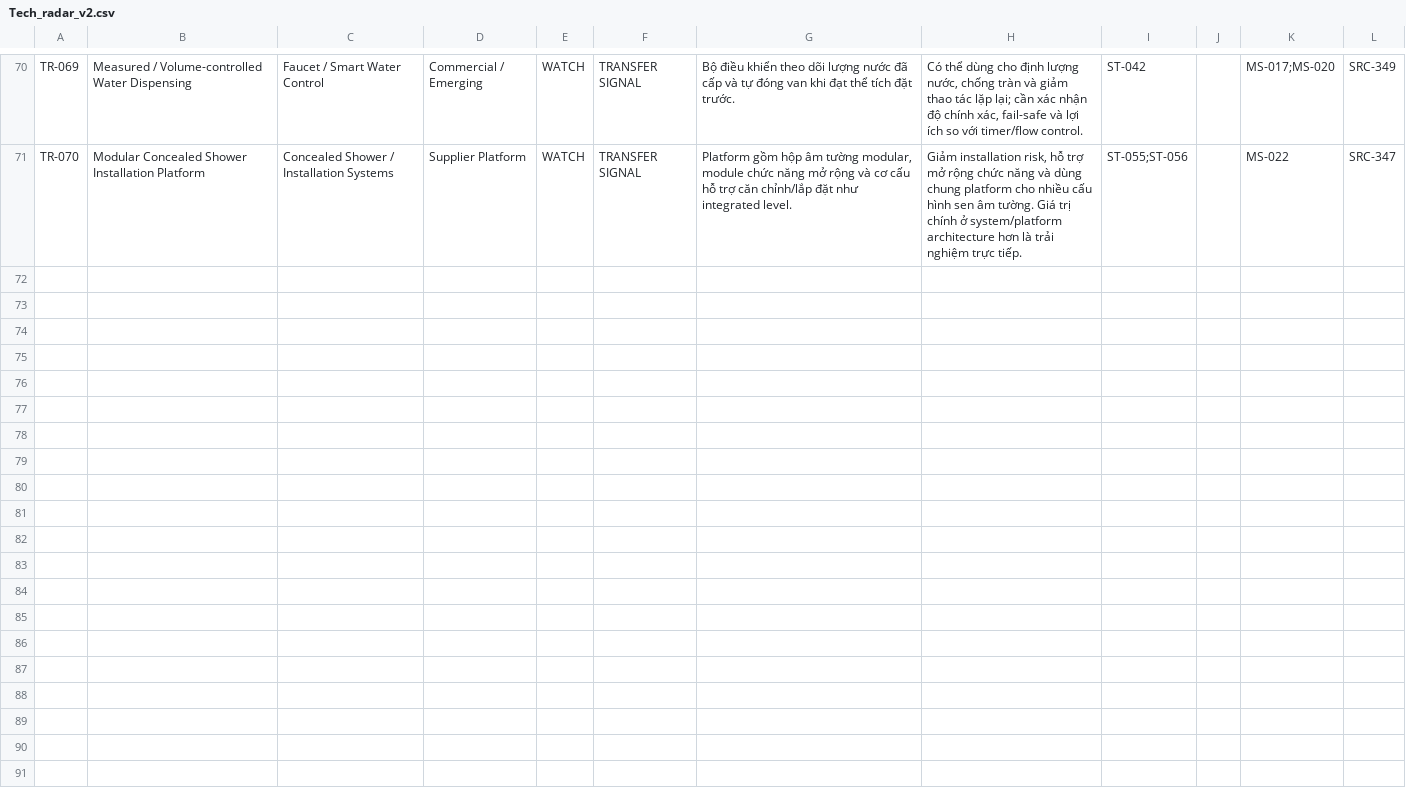
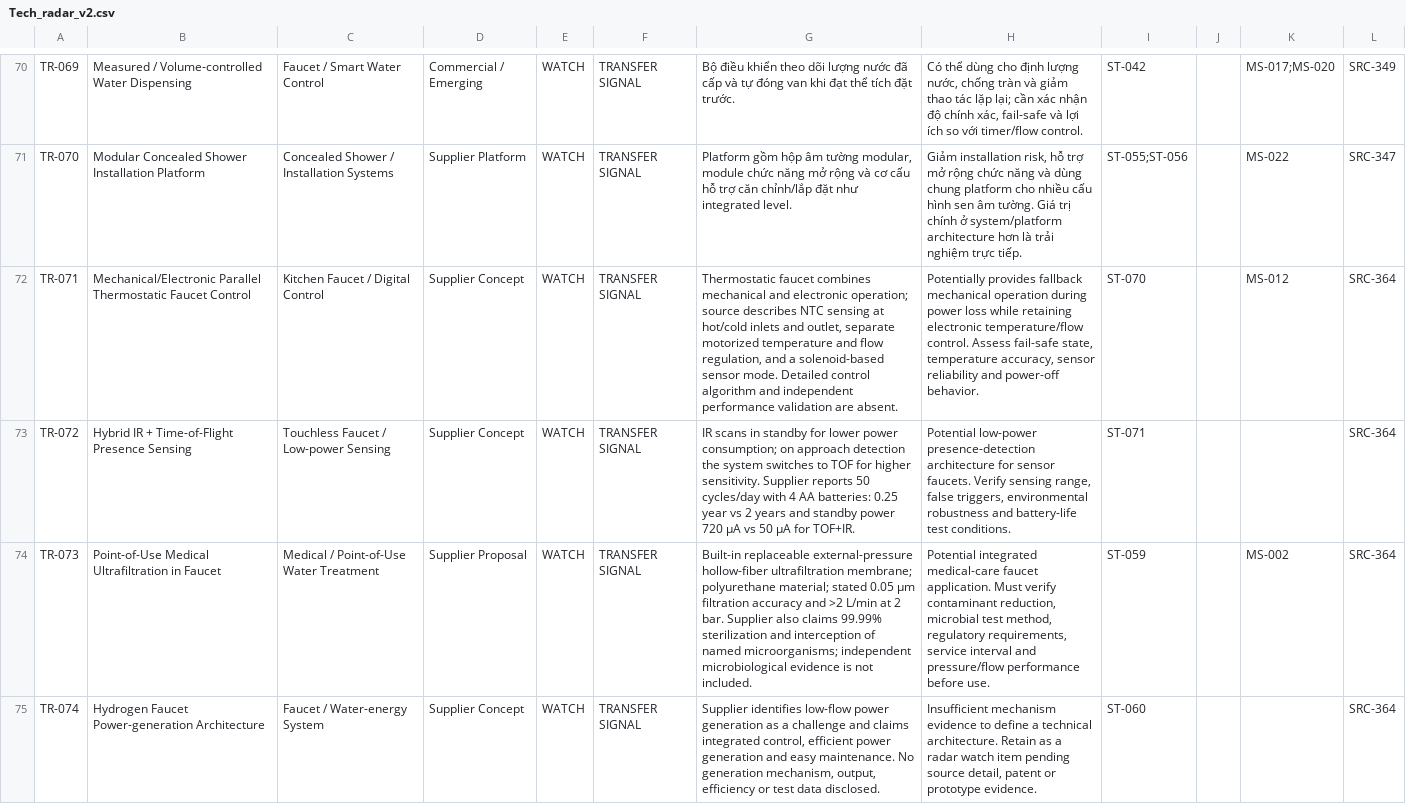
Before and after one commit to hiephnp-oos/Second-Brain, a CSV file: TOPICS/E. RnD INNOVATION/3. KNOWLEDGE/BETA/Tech_radar_v2.csv, drawn as a sheet; only a part is shown, gaps mark what is left out; the diff names each change by its address in the sheet, - before the commit and + after, or states it on an @@ line.

Commit message:
Promote Solex technical records to Knowledge BETA

```diff
--- a/TOPICS/E. RnD INNOVATION/3. KNOWLEDGE/BETA/Tech_radar_v2.csv
+++ b/TOPICS/E. RnD INNOVATION/3. KNOWLEDGE/BETA/Tech_radar_v2.csv
+row 72: TR-071 | Mechanical/Electronic Parallel Thermostatic Faucet Control | Kitchen Faucet / Digital Control | Supplier Concept | WATCH | TRANSFER SIGNAL | Thermostatic faucet combines mechanical and electronic operation; source describes NTC sensing at hot/cold inlets and outlet, separate motorized temperature and flow regulation, and a solenoid-based sensor mode. Detailed control algorithm and independent performance validation are absent. | Potentially provides fallback mechanical operation during power loss while retaining electronic temperature/flow control. Assess fail-safe state, temperature accuracy, sensor reliability and power-off behavior. | ST-070 |  | MS-012 | SRC-364
+row 73: TR-072 | Hybrid IR + Time-of-Flight Presence Sensing | Touchless Faucet / Low-power Sensing | Supplier Concept | WATCH | TRANSFER SIGNAL | IR scans in standby for lower power consumption; on approach detection the system switches to TOF for higher sensitivity. Supplier reports 50 cycles/day with 4 AA batteries: 0.25 year vs 2 years and standby power 720 µA vs 50 µA for TOF+IR. | Potential low-power presence-detection architecture for sensor faucets. Verify sensing range, false triggers, environmental robustness and battery-life test conditions. | ST-071 |  |  | SRC-364
+row 74: TR-073 | Point-of-Use Medical Ultrafiltration in Faucet | Medical / Point-of-Use Water Treatment | Supplier Proposal | WATCH | TRANSFER SIGNAL | Built-in replaceable external-pressure hollow-fiber ultrafiltration membrane; polyurethane material; stated 0.05 μm filtration accuracy and >2 L/min at 2 bar. Supplier also claims 99.99% sterilization and interception of named microorganisms; independent microbiological evidence is not included. | Potential integrated medical-care faucet application. Must verify contaminant reduction, microbial test method, regulatory requirements, service interval and pressure/flow performance before use. | ST-059 |  | MS-002 | SRC-364
+row 75: TR-074 | Hydrogen Faucet Power-generation Architecture | Faucet / Water-energy System | Supplier Concept | WATCH | TRANSFER SIGNAL | Supplier identifies low-flow power generation as a challenge and claims integrated control, efficient power generation and easy maintenance. No generation mechanism, output, efficiency or test data disclosed. | Insufficient mechanism evidence to define a technical architecture. Retain as a radar watch item pending source detail, patent or prototype evidence. | ST-060 |  |  | SRC-364
```
Also changed, not shown: TOPICS/E. RnD INNOVATION/3. KNOWLEDGE/BETA/Sources_v2.csv, 1 other file.
